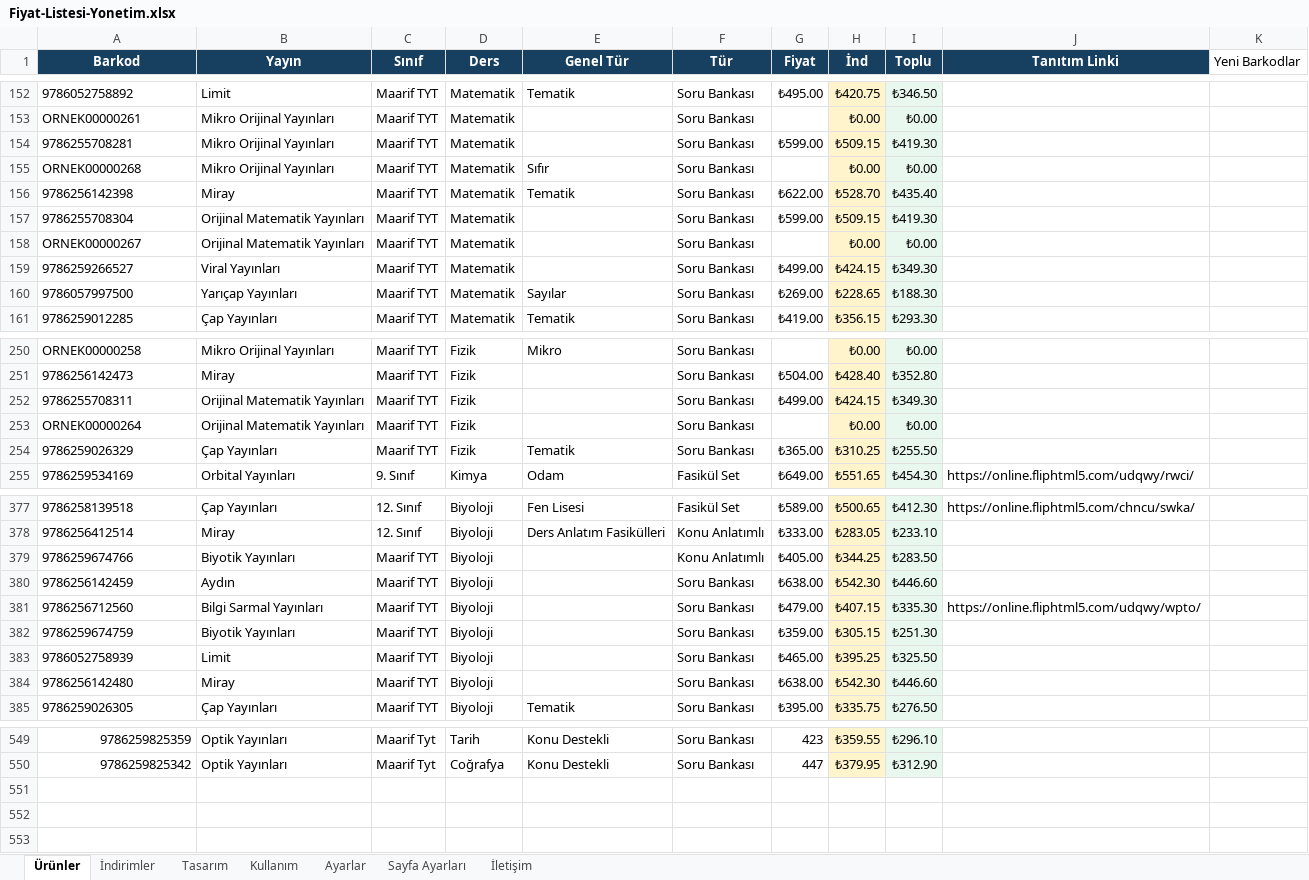
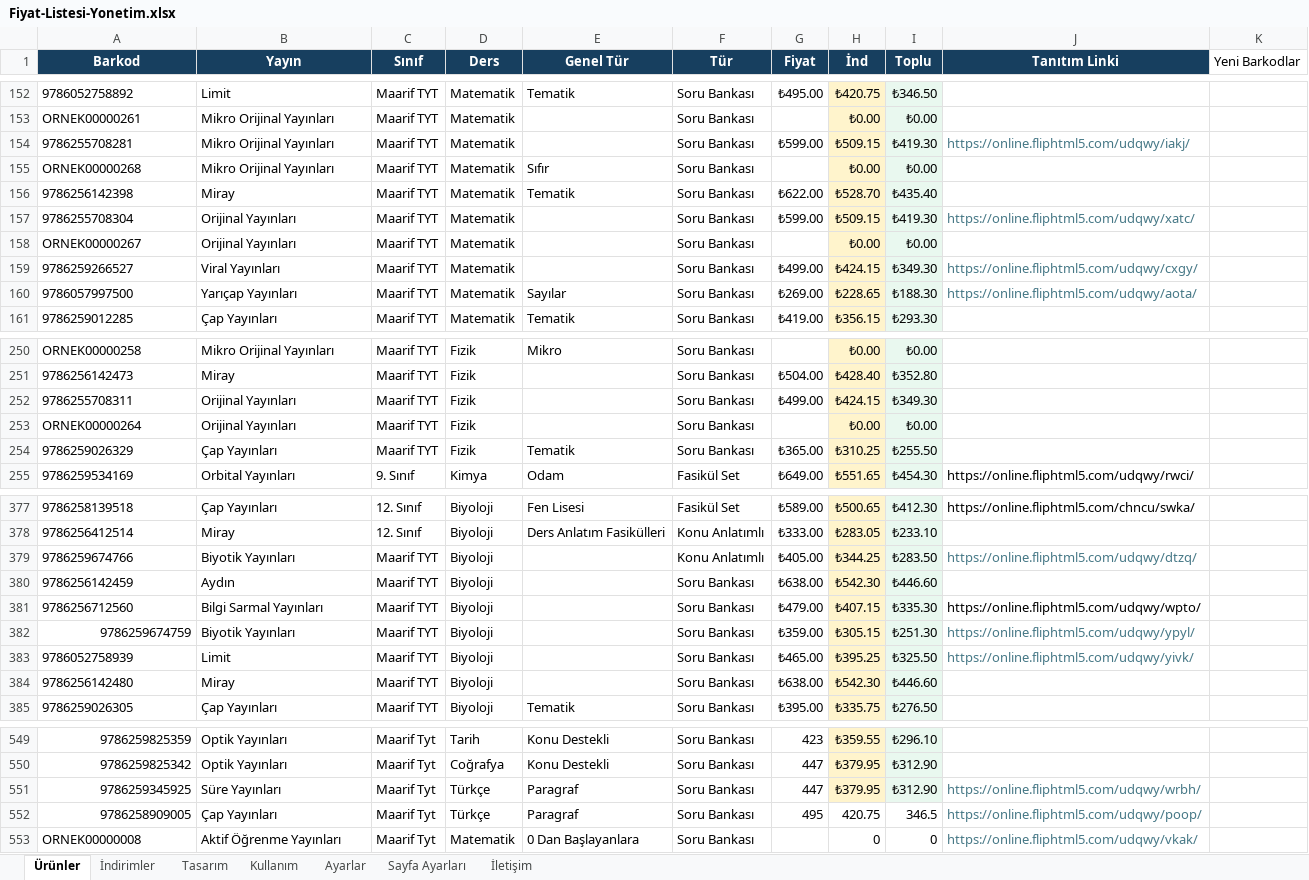
Before and after one commit to Furkan58-58/ogretmen-fiyat-listesi, an Excel workbook: output/Fiyat-Listesi-Yonetim.xlsx, sheet Ürünler, drawn as a sheet; only a part is shown, gaps mark what is left out; values as stored, in another font and other column widths than the file's, no borders; table styles not drawn; the diff covers the shown part only; the diff names each change by its address in the sheet, - before the commit and + after, or states it on an @@ line.

```diff
--- a/output/Fiyat-Listesi-Yonetim.xlsx (sheet Ürünler)
+++ b/output/Fiyat-Listesi-Yonetim.xlsx (sheet Ürünler)
-J154 (Tanıtım Linki): (empty)
+J154 (Tanıtım Linki): https://online.fliphtml5.com/udqwy/iakj/
-B157:B158 (Yayın): Orijinal Matematik Yayınları
+B157:B158 (Yayın): Orijinal Yayınları
-J157 (Tanıtım Linki): (empty)
+J157 (Tanıtım Linki): https://online.fliphtml5.com/udqwy/xatc/
-J159 (Tanıtım Linki): (empty)
+J159 (Tanıtım Linki): https://online.fliphtml5.com/udqwy/cxgy/
-J160 (Tanıtım Linki): (empty)
+J160 (Tanıtım Linki): https://online.fliphtml5.com/udqwy/aota/
-B252:B253 (Yayın): Orijinal Matematik Yayınları
+B252:B253 (Yayın): Orijinal Yayınları
-J379 (Tanıtım Linki): (empty)
+J379 (Tanıtım Linki): https://online.fliphtml5.com/udqwy/dtzq/
-A382 alignment: left
+A382 alignment: right
-J382 (Tanıtım Linki): (empty)
+J382 (Tanıtım Linki): https://online.fliphtml5.com/udqwy/ypyl/
-J383 (Tanıtım Linki): (empty)
+J383 (Tanıtım Linki): https://online.fliphtml5.com/udqwy/yivk/
+row 551: 9786259345925 | Süre Yayınları | Maarif Tyt | Türkçe | Paragraf | Soru Bankası | 447 | ₺379.95 | ₺312.90 | https://online.fliphtml5.com/udqwy/wrbh/
+row 552: 9786258909005 | Çap Yayınları | Maarif Tyt | Türkçe | Paragraf | Soru Bankası | 495 | 420.75 | 346.5 | https://online.fliphtml5.com/udqwy/poop/
+row 553: ORNEK00000008 | Aktif Öğrenme Yayınları | Maarif Tyt | Matematik | 0 Dan Başlayanlara | Soru Bankası |  | 0 | 0 | https://online.fliphtml5.com/udqwy/vkak/
```
Also changed, not shown: 12 edited cells elsewhere in this sheet, sheet İndirimler, sheet Sayfa Ayarları, sheet Ayarlar.
